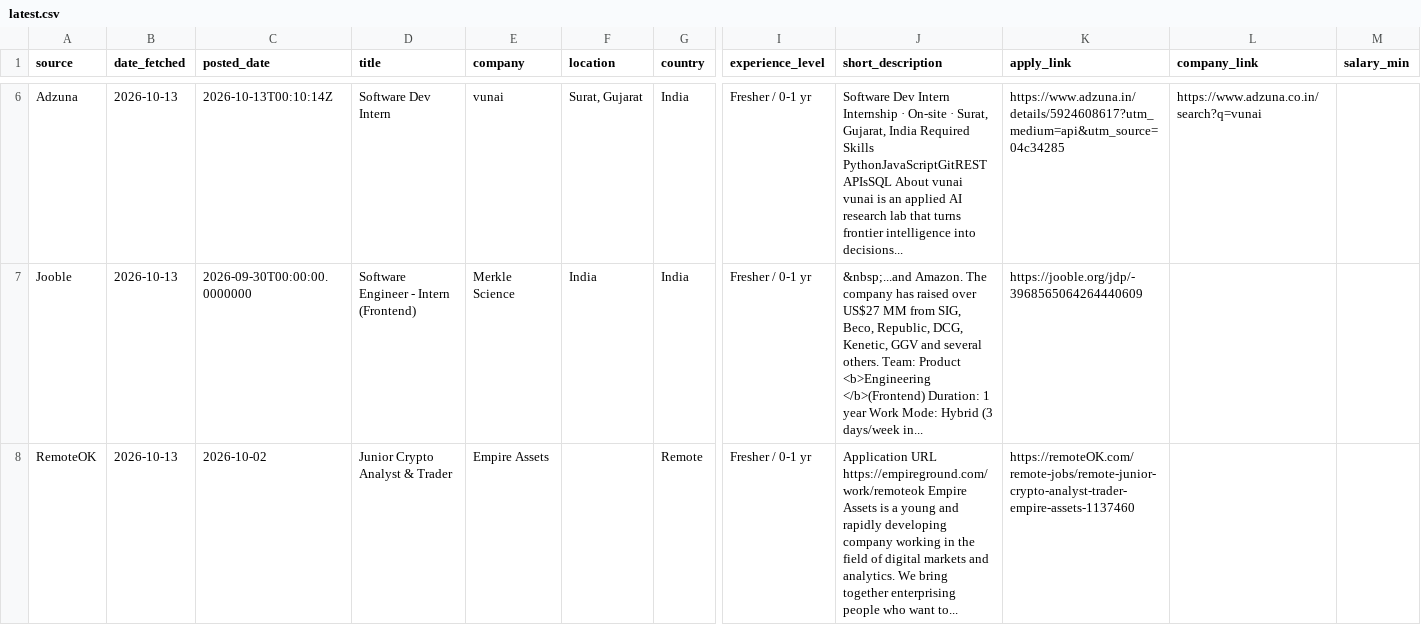
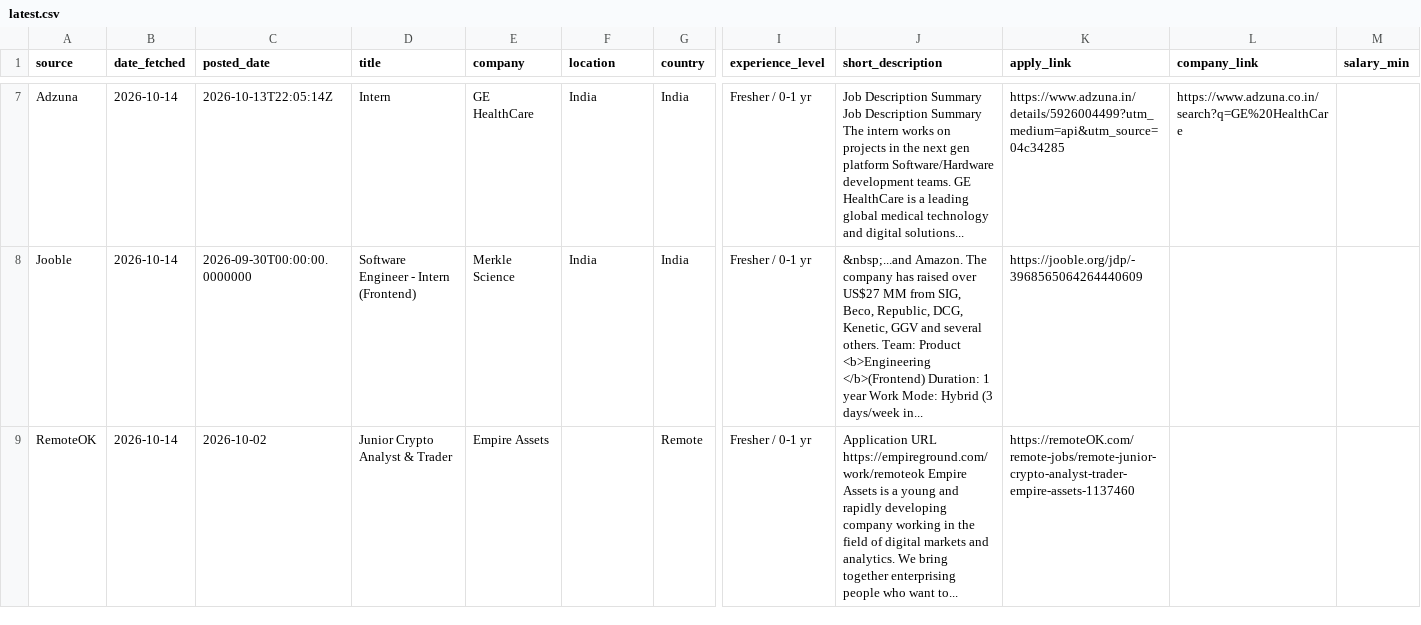
Before and after one commit to muhammedshibilm/job-scriber, a CSV file: data/latest.csv, drawn as a sheet; only a part is shown, gaps mark what is left out; addresses are those after the commit; the diff covers the shown part only; the diff names each change by its address in the sheet, - before the commit and + after, or states it on an @@ line.

```diff
--- a/data/latest.csv
+++ b/data/latest.csv
-B7:B9 (date_fetched): 2026-10-13
+B7:B9 (date_fetched): 2026-10-14
-C7 (posted_date): 2026-10-13T00:10:14Z
+C7 (posted_date): 2026-10-13T22:05:14Z
-D7 (title): Software Dev Intern
+D7 (title): Intern
-E7 (company): vunai
+E7 (company): GE HealthCare
-F7 (location): Surat, Gujarat
+F7 (location): India
-J7 (short_description): Software Dev Intern Internship · On-site · Surat, Gujarat, India Required Skills PythonJavaScriptGitREST APIsSQL About vunai vunai is an applied AI research lab that turns frontier intelligence into decisions...
+J7 (short_description): Job Description Summary Job Description Summary The intern works on projects in the next gen platform Software/Hardware development teams. GE HealthCare is a leading global medical technology and digital solutions...
-K7 (apply_link): https://www.adzuna.in/details/5924608617?utm_medium=api&utm_source=04c34285
+K7 (apply_link): https://www.adzuna.in/details/5926004499?utm_medium=api&utm_source=04c34285
-L7 (company_link): https://www.adzuna.co.in/search?q=vunai
+L7 (company_link): https://www.adzuna.co.in/search?q=GE%20HealthCare
```
Also changed, not shown: 1 added row, 1 removed row and 35 edited cells elsewhere in this file, 3 other files.
